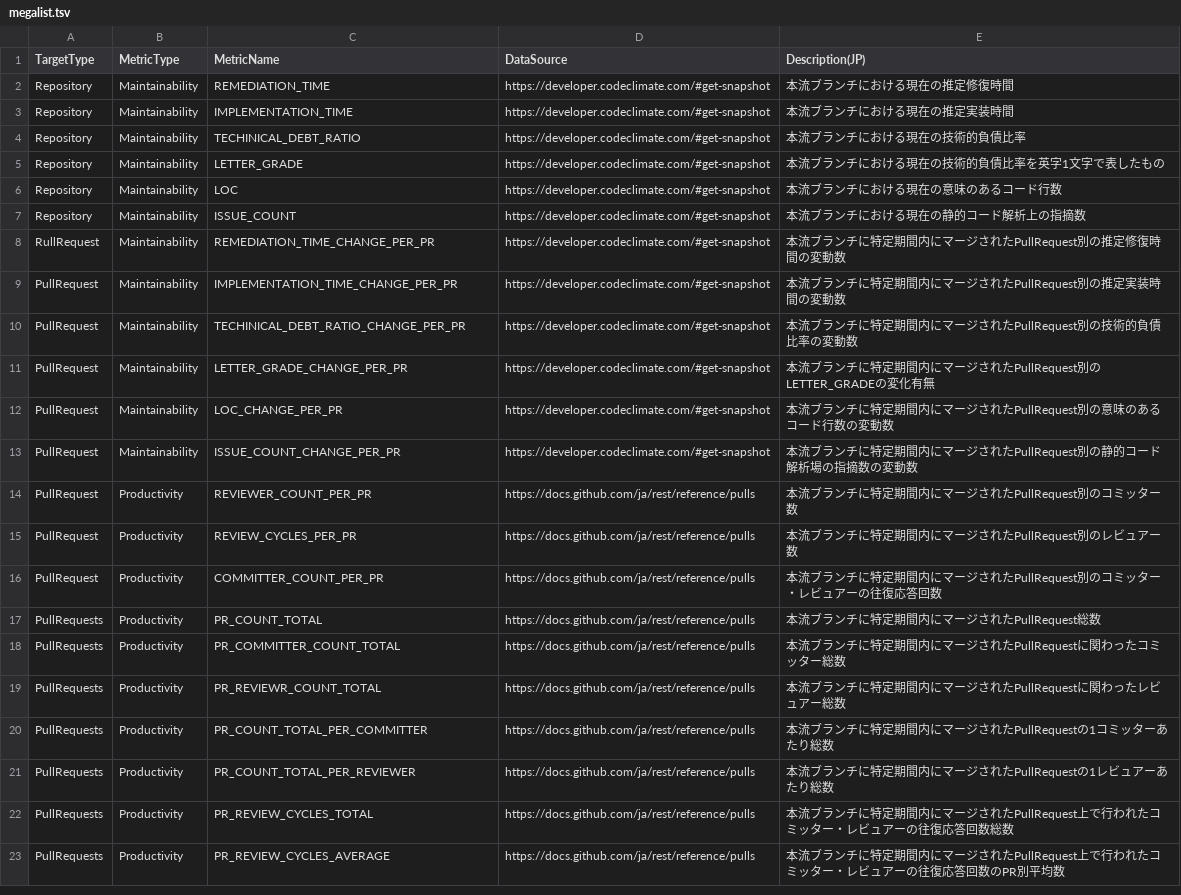
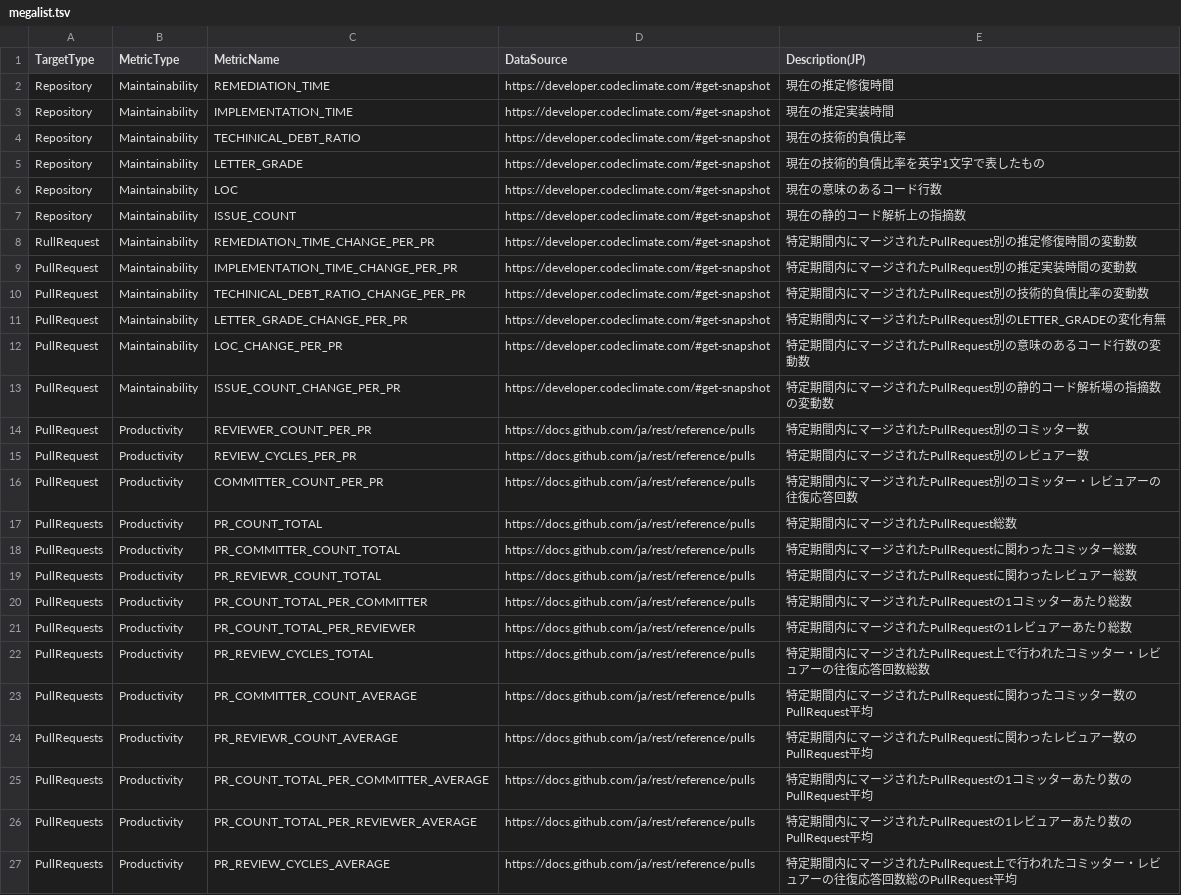
Before and after one commit to MichinaoShimizu/devmetrics, a TSV file: megalist.tsv, drawn as a sheet; addresses are those after the commit; the diff names each change by its address in the sheet, - before the commit and + after, or states it on an @@ line.

Commit message:
preparation

```diff
--- a/megalist.tsv
+++ b/megalist.tsv
-E2 (Description(JP)): 本流ブランチにおける現在の推定修復時間
+E2 (Description(JP)): 現在の推定修復時間
-E3 (Description(JP)): 本流ブランチにおける現在の推定実装時間
+E3 (Description(JP)): 現在の推定実装時間
-E4 (Description(JP)): 本流ブランチにおける現在の技術的負債比率
+E4 (Description(JP)): 現在の技術的負債比率
-E5 (Description(JP)): 本流ブランチにおける現在の技術的負債比率を英字1文字で表したもの
+E5 (Description(JP)): 現在の技術的負債比率を英字1文字で表したもの
-E6 (Description(JP)): 本流ブランチにおける現在の意味のあるコード行数
+E6 (Description(JP)): 現在の意味のあるコード行数
-E7 (Description(JP)): 本流ブランチにおける現在の静的コード解析上の指摘数
+E7 (Description(JP)): 現在の静的コード解析上の指摘数
-E8 (Description(JP)): 本流ブランチに特定期間内にマージされたPullRequest別の推定修復時間の変動数
+E8 (Description(JP)): 特定期間内にマージされたPullRequest別の推定修復時間の変動数
-E9 (Description(JP)): 本流ブランチに特定期間内にマージされたPullRequest別の推定実装時間の変動数
+E9 (Description(JP)): 特定期間内にマージされたPullRequest別の推定実装時間の変動数
-E10 (Description(JP)): 本流ブランチに特定期間内にマージされたPullRequest別の技術的負債比率の変動数
+E10 (Description(JP)): 特定期間内にマージされたPullRequest別の技術的負債比率の変動数
-E11 (Description(JP)): 本流ブランチに特定期間…
+E11 (Description(JP)): 特定期間…
-E12 (Description(JP)): 本流ブランチに特定期間内にマージされたPullRequest別の意味のあるコード行数の変動数
+E12 (Description(JP)): 特定期間内にマージされたPullRequest別の意味のあるコード行数の変動数
-E13 (Description(JP)): 本流ブランチに特定期間内にマージされたPullRequest別の静的コード解析場の指摘数の変動数
+E13 (Description(JP)): 特定期間内にマージされたPullRequest別の静的コード解析場の指摘数の変動数
-E14 (Description(JP)): 本流ブランチに特定期間内にマージされたPullRequest別のコミッター数
+E14 (Description(JP)): 特定期間内にマージされたPullRequest別のコミッター数
-E15 (Description(JP)): 本流ブランチに特定期間内にマージされたPullRequest別のレビュアー数
+E15 (Description(JP)): 特定期間内にマージされたPullRequest別のレビュアー数
-E16 (Description(JP)): 本流ブランチに特定期間…
+E16 (Description(JP)): 特定期間…
-E17 (Description(JP)): 本流ブランチに特定期間内にマージされたPullRequest総数
+E17 (Description(JP)): 特定期間内にマージされたPullRequest総数
-E18 (Description(JP)): 本流ブランチに特定期間内にマージされたPullRequestに関わったコミッター総数
+E18 (Description(JP)): 特定期間内にマージされたPullRequestに関わったコミッター総数
-E19 (Description(JP)): 本流ブランチに特定期間内にマージされたPullRequestに関わったレビュアー総数
+E19 (Description(JP)): 特定期間内にマージされたPullRequestに関わったレビュアー総数
-E20 (Description(JP)): 本流ブランチに特定期間内にマージされたPullRequestの1コミッターあたり総数
+E20 (Description(JP)): 特定期間内にマージされたPullRequestの1コミッターあたり総数
-E21 (Description(JP)): 本流ブランチに特定期間内にマージされたPullRequestの1レビュアーあたり総数
+E21 (Description(JP)): 特定期間内にマージされたPullRequestの1レビュアーあたり総数
-E22 (Description(JP)): 本流ブランチに特定期間…
+E22 (Description(JP)): 特定期間…
+row 23: PullRequests | Productivity | PR_COMMITTER_COUNT_AVERAGE | https://docs.github.com/ja/rest/reference/pulls | 特定期間内にマージされたPullRequestに関わったコミッター数のPullRequest平均
+row 24: PullRequests | Productivity | PR_REVIEWR_COUNT_AVERAGE | https://docs.github.com/ja/rest/reference/pulls | 特定期間内にマージされたPullRequestに関わったレビュアー数のPullRequest平均
+row 25: PullRequests | Productivity | PR_COUNT_TOTAL_PER_COMMITTER_AVERAGE | https://docs.github.com/ja/rest/reference/pulls | 特定期間内にマージされたPullRequestの1コミッターあたり数のPullRequest平均
+row 26: PullRequests | Productivity | PR_COUNT_TOTAL_PER_REVIEWER_AVERAGE | https://docs.github.com/ja/rest/reference/pulls | 特定期間内にマージされたPullRequestの1レビュアーあたり数のPullRequest平均
-E27 (Description(JP)): 本流ブランチに特定期間内にマージされたPullRequest上で行われたコミッター・レビュアーの往復応答回数のPR別平均数
+E27 (Description(JP)): 特定期間内にマージされたPullRequest上で行われたコミッター・レビュアーの往復応答回数総のPullRequest平均
```
